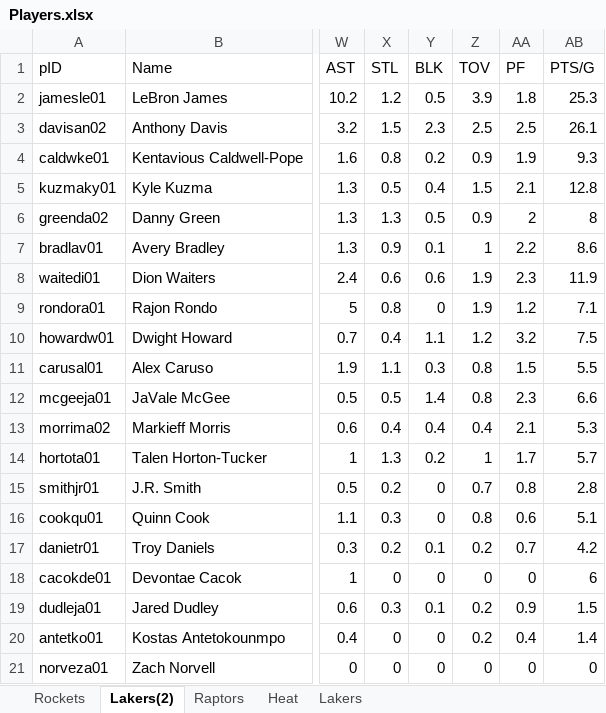
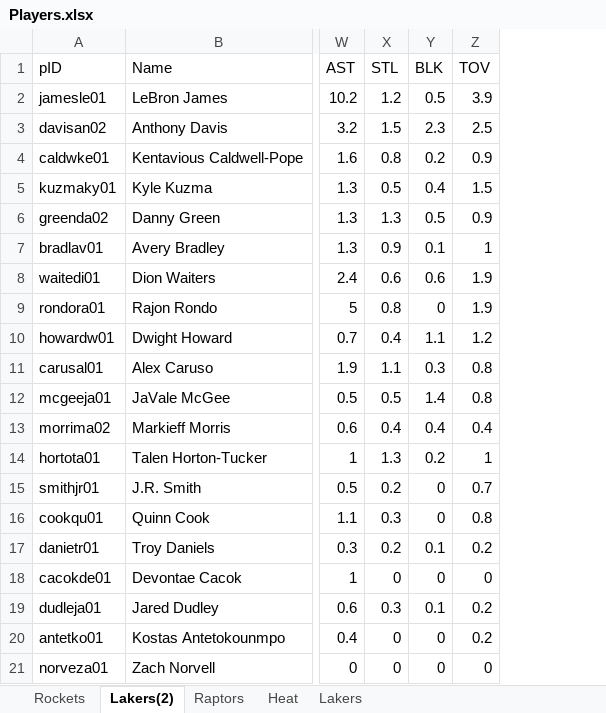
Before and after one commit to liam-mack/Balls-of-War, an Excel workbook: Players.xlsx, sheet Lakers(2), drawn as a sheet; only a part is shown, gaps mark what is left out; values as stored, in another font and other column widths than the file's, no borders; table styles not drawn; the diff names each change by its address in the sheet, - before the commit and + after, or states it on an @@ line.

```diff
--- a/Players.xlsx (sheet Lakers(2))
+++ b/Players.xlsx (sheet Lakers(2))
@@ column AA (PF) hidden, rows 2-21: 1.8 | 2.5 | 1.9 | 2.1 | 2 | 2.2 | 2.3 | 1.2 | 3.2 | 1.5 | 2.3 | 2.1 | 1.7 | 0.8 | 0.6 | 0.7 | 0 | 0.9 | 0.4 | 0 @@
@@ column AB (PTS/G) hidden, rows 2-21: 25.3 | 26.1 | 9.3 | 12.8 | 8 | 8.6 | 11.9 | 7.1 | 7.5 | 5.5 | 6.6 | 5.3 | 5.7 | 2.8 | 5.1 | 4.2 | 6 | 1.5 | 1.4 | 0 @@
```
Also changed, not shown: sheet Rockets, sheet Lakers, 10 other files.
